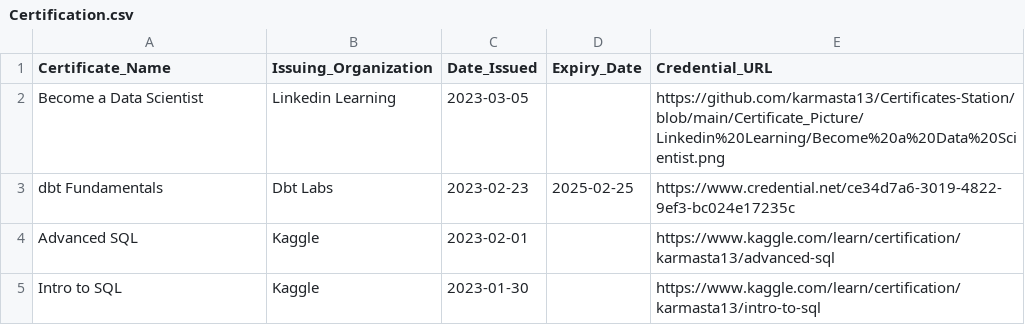
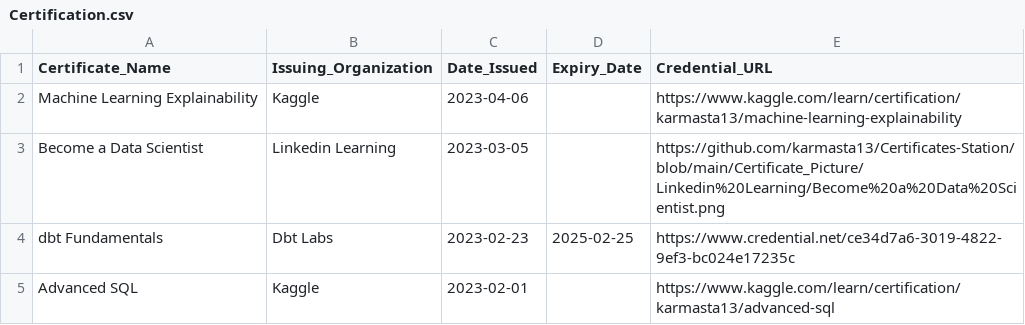
Before and after one commit to karmasta13/karmasta13, a CSV file: Certification.csv, drawn as a sheet; only a part is shown; the shorter side is filled out with more unchanged rows.

Commit message:
add Machine Learning Explainability certificate

```diff
--- a/Certification.csv
+++ b/Certification.csv
@@ -1,2 +1,3 @@
 Certificate_Name,Issuing_Organization,Date_Issued,Expiry_Date,Credential_URL
+Machine Learning Explainability,Kaggle,2023-04-06,,https://www.kaggle.com/learn/certification/karmasta13/machine-learning-explainability
 Become a Data Scientist,Linkedin Learning,2023-03-05,,https://github.com/karmasta13/Certificates-Station/blob/main/Certificate_Picture/Linkedin%20Learning/Become%20a%20Data%20Scientist.png
```
Also changed, not shown: 2 other files.
